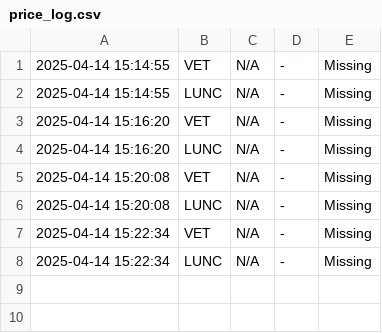
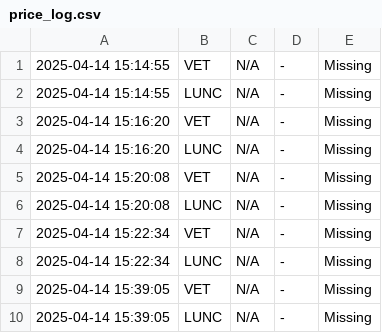
Before and after one commit to FlorinelFrancisc/franciscrepo, a CSV file: price_log.csv, drawn as a sheet.

```diff
--- a/price_log.csv
+++ b/price_log.csv
@@ -8 +8,3 @@
 2025-04-14 15:22:34,LUNC,N/A,-,Missing
+2025-04-14 15:39:05,VET,N/A,-,Missing
+2025-04-14 15:39:05,LUNC,N/A,-,Missing
```
Also changed, not shown: 4 other files.
